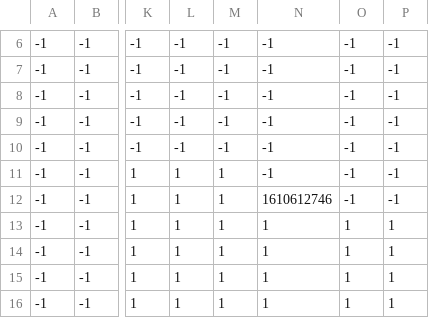
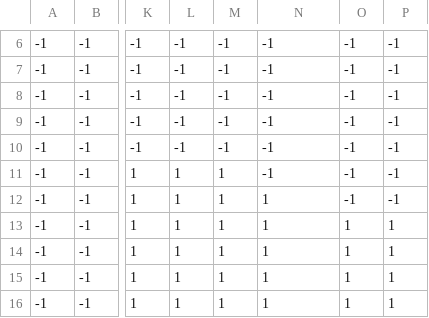
Before and after one commit to IMT-GastricProject/gastric-odyssey, a CSV file: frontend/assets/csv/map_fundo.csv, drawn as a sheet; only a part is shown, gaps mark what is left out; the diff names each change by its address in the sheet, - before the commit and + after, or states it on an @@ line.

```diff
--- a/frontend/assets/csv/map_fundo.csv
+++ b/frontend/assets/csv/map_fundo.csv
-N12: 1610612746
+N12: 1
```
Also changed, not shown: frontend/assets/csv/map_blocos.csv, 14 other files.
